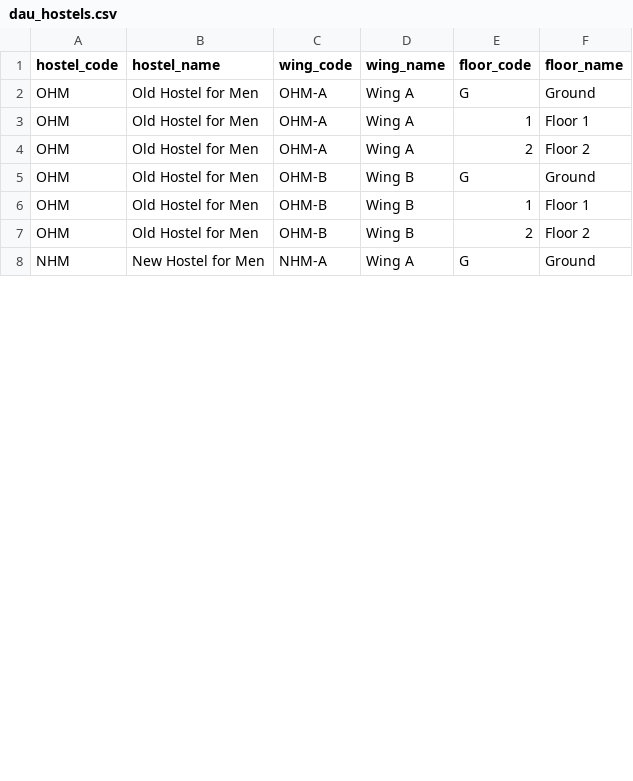
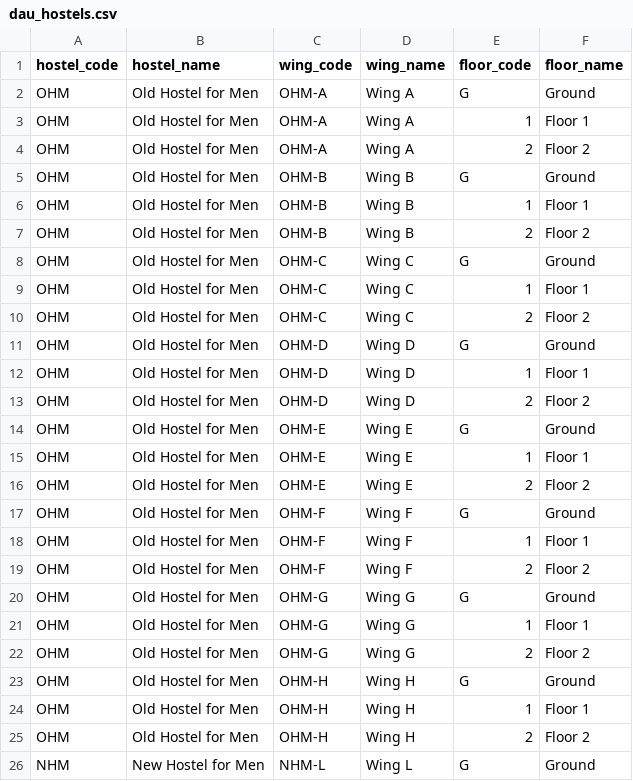
Before and after one commit to TakshChauhan/Campus-Complaint-Management-System, a CSV file: backend/app/scripts/data/dau_hostels.csv, drawn as a sheet; only a part is shown; the diff covers the shown part only.

Commit message:
fix(data): update demo seed and tests for confirmed 46-row hostel CSV (#94, #81)

```diff
--- a/backend/app/scripts/data/dau_hostels.csv
+++ b/backend/app/scripts/data/dau_hostels.csv
@@ -7,2 +7,20 @@ OHM,Old Hostel for Men,OHM-B,Wing B,1,Floor 1
 OHM,Old Hostel for Men,OHM-B,Wing B,2,Floor 2
-NHM,New Hostel for Men,NHM-A,Wing A,G,Ground
+OHM,Old Hostel for Men,OHM-C,Wing C,G,Ground
+OHM,Old Hostel for Men,OHM-C,Wing C,1,Floor 1
+OHM,Old Hostel for Men,OHM-C,Wing C,2,Floor 2
+OHM,Old Hostel for Men,OHM-D,Wing D,G,Ground
+OHM,Old Hostel for Men,OHM-D,Wing D,1,Floor 1
+OHM,Old Hostel for Men,OHM-D,Wing D,2,Floor 2
+OHM,Old Hostel for Men,OHM-E,Wing E,G,Ground
+OHM,Old Hostel for Men,OHM-E,Wing E,1,Floor 1
+OHM,Old Hostel for Men,OHM-E,Wing E,2,Floor 2
+OHM,Old Hostel for Men,OHM-F,Wing F,G,Ground
+OHM,Old Hostel for Men,OHM-F,Wing F,1,Floor 1
+OHM,Old Hostel for Men,OHM-F,Wing F,2,Floor 2
+OHM,Old Hostel for Men,OHM-G,Wing G,G,Ground
+OHM,Old Hostel for Men,OHM-G,Wing G,1,Floor 1
+OHM,Old Hostel for Men,OHM-G,Wing G,2,Floor 2
+OHM,Old Hostel for Men,OHM-H,Wing H,G,Ground
+OHM,Old Hostel for Men,OHM-H,Wing H,1,Floor 1
+OHM,Old Hostel for Men,OHM-H,Wing H,2,Floor 2
+NHM,New Hostel for Men,NHM-L,Wing L,G,Ground
```
Also changed, not shown: 10 added rows and 22 edited cells elsewhere in this file, 3 other files.
